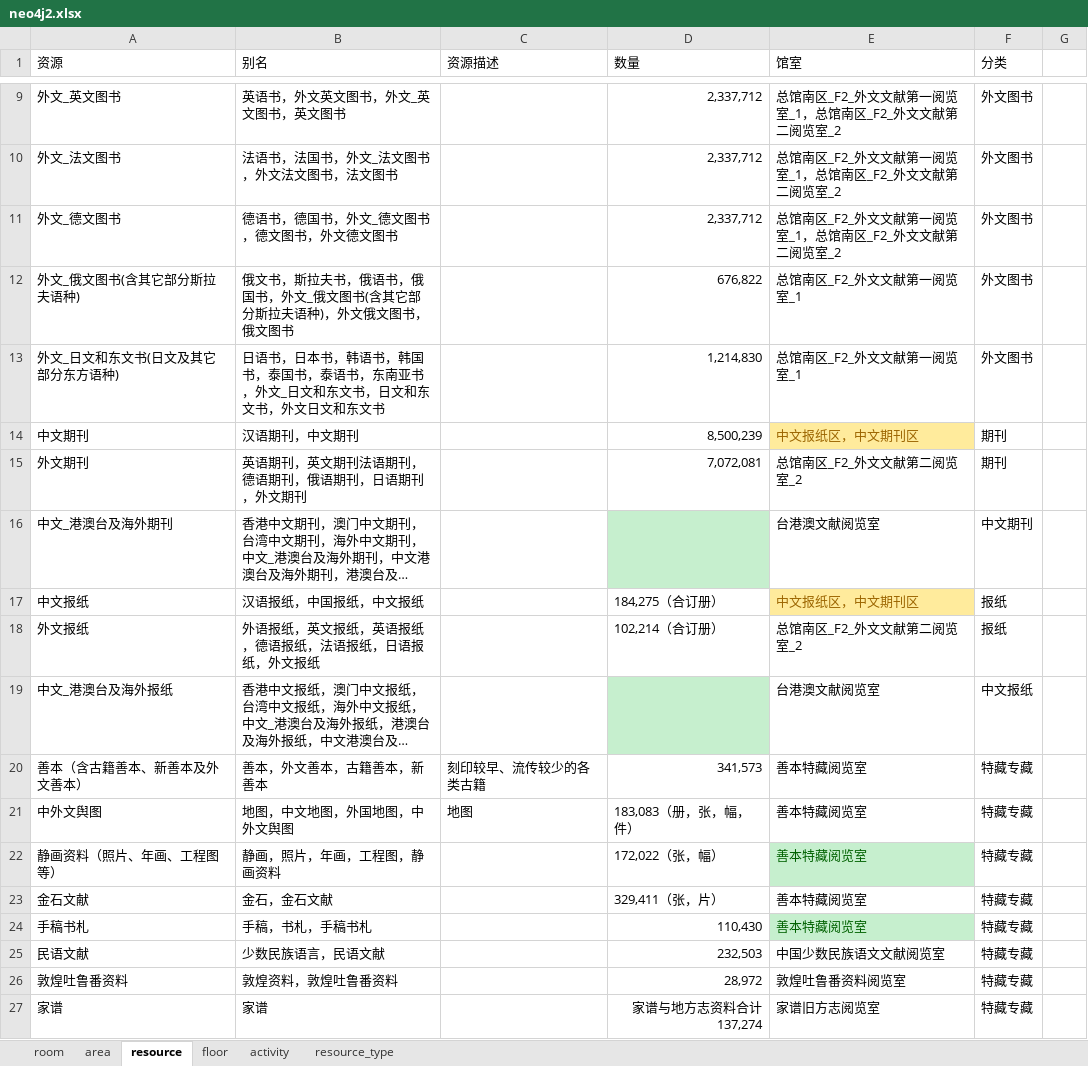
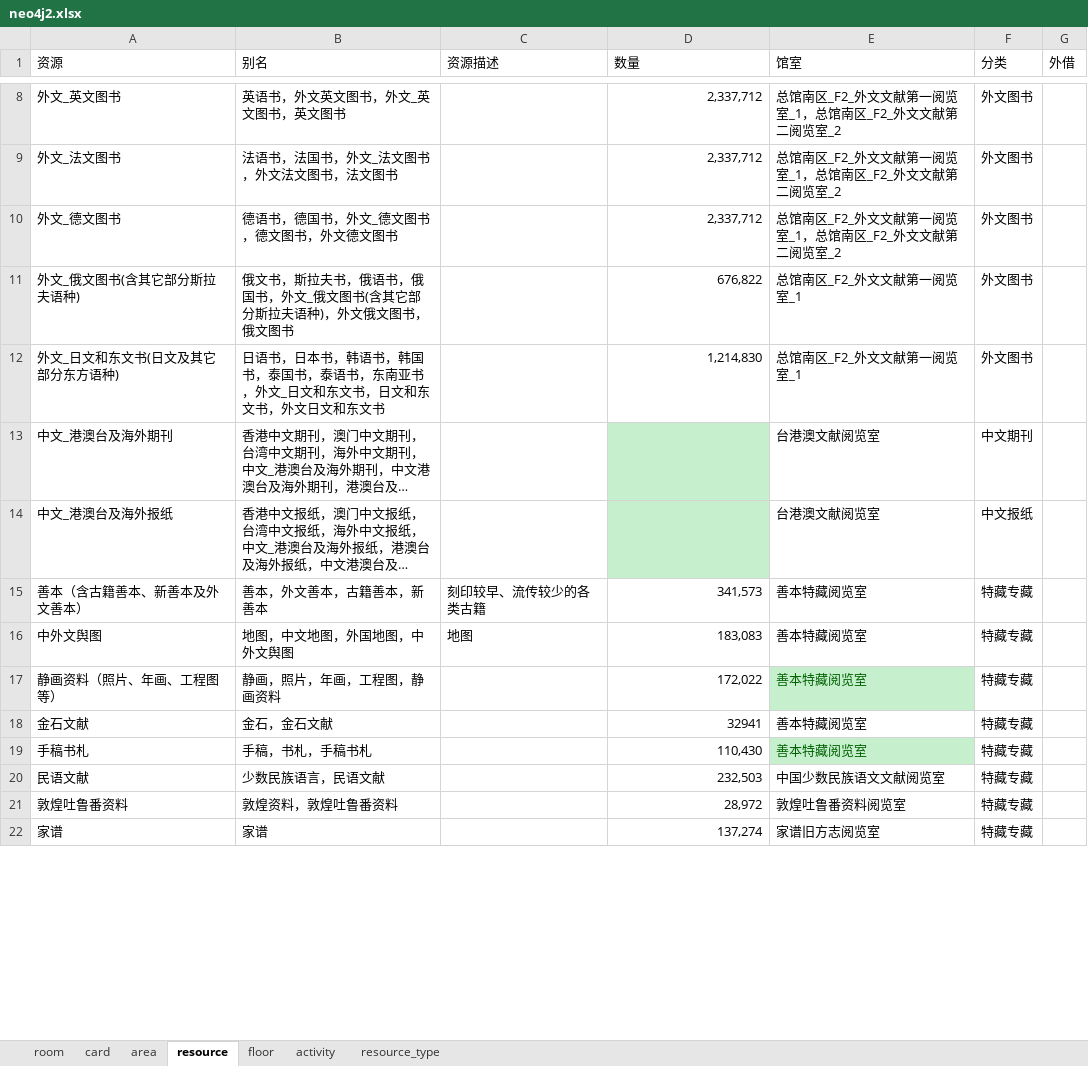
Before and after one commit to llllxf/libot, an Excel workbook: backend/resource/neo4j2.xlsx, sheet resource, drawn as a sheet; only a part is shown, gaps mark what is left out; long unchanged cells end in …; values as stored, in another font and other column widths than the file's, no borders; removed rows and columns are numbered as before the commit, all else as after; the diff covers the shown part only; the diff names each change by its address in the sheet, - before the commit and + after, or states it on an @@ line.

```diff
--- a/backend/resource/neo4j2.xlsx (sheet resource)
+++ b/backend/resource/neo4j2.xlsx (sheet resource)
+sheet tab: card
-G1: (empty)
+G1: 外借
-row 14: 中文期刊 | 汉语期刊，中文期刊 |  | 8,500,239 | 中文报纸区，中文期刊区 | 期刊
-row 15: 外文期刊 | 英语期刊，英文期刊法语期刊，德语期刊，俄语期刊，日语期刊，外文期刊 |  | 7,072,081 | 总馆南区_F2_外文文献第二阅览室_2 | 期刊
-row 17: 中文报纸 | 汉语报纸，中国报纸，中文报纸 |  | 184,275（合订册） | 中文报纸区，中文期刊区 | 报纸
-row 18: 外文报纸 | 外语报纸，英文报纸，英语报纸，德语报纸，法语报纸，日语报纸，外文报纸 |  | 102,214（合订册） | 总馆南区_F2_外文文献第二阅览室_2 | 报纸
-D16 (数量): 183,083（册，张，幅，件）
+D16 (数量): 183,083
-D17 (数量): 172,022（张，幅）
+D17 (数量): 172,022
-D18 (数量): 329,411（张，片）
+D18 (数量): 32941
-D22 (数量): 家谱与地方志资料合计137,274
+D22 (数量): 137,274
```
Also changed, not shown: 4 removed rows and 19 edited cells elsewhere in this sheet, sheet resource_type, sheet room, 19 other files.
